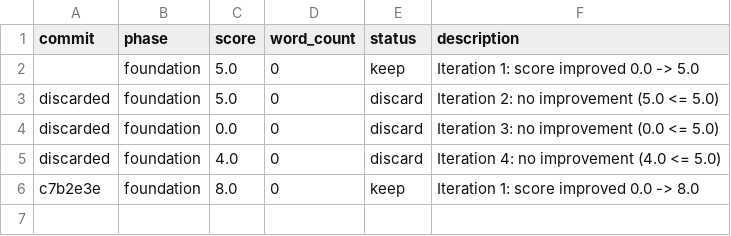
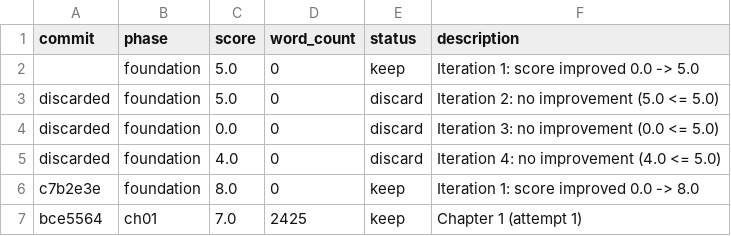
Before and after one commit to blossomz37/autonovel-remix, a TSV file: workspace/results.tsv, drawn as a sheet; the diff names each change by its address in the sheet, - before the commit and + after, or states it on an @@ line.

```diff
--- a/workspace/results.tsv
+++ b/workspace/results.tsv
+row 7: bce5564 | ch01 | 7.0 | 2425 | keep | Chapter 1 (attempt 1)
```
Also changed, not shown: workspace/data/usage.csv, 2 other files.
